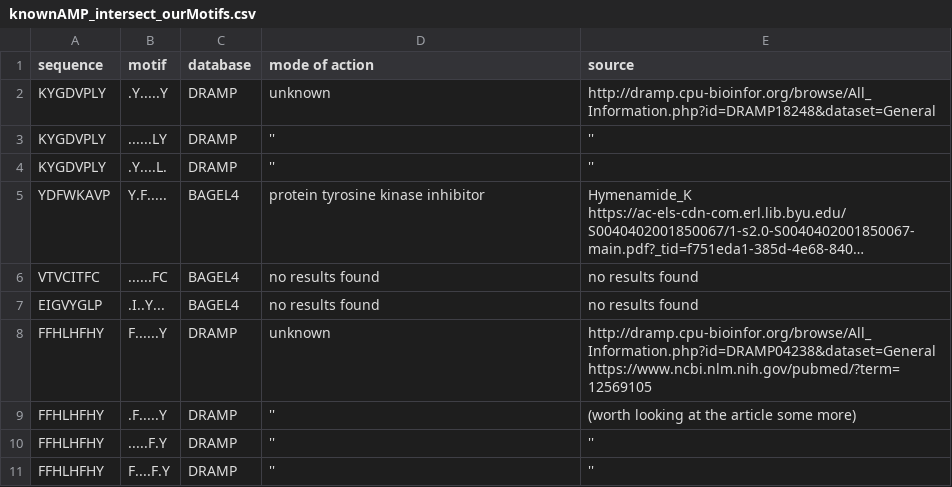
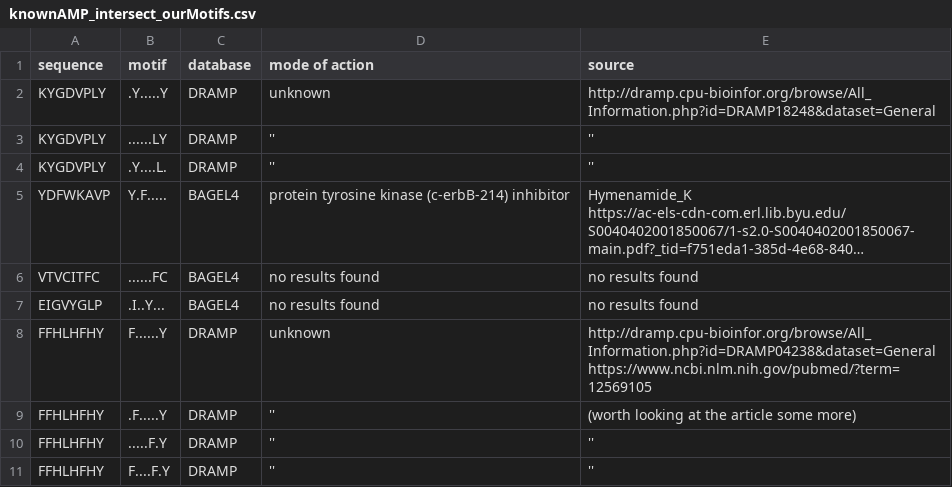
Before and after one commit to tjense25/pep-seq-pipeline, a CSV file: biological_significance/knownAMP_intersect_ourMotifs.csv, drawn as a sheet; only a part is shown; long unchanged cells end in …; the diff names each change by its address in the sheet, - before the commit and + after, or states it on an @@ line.

Commit message:
Update knownAMP_intersect_ourMotifs.csv

```diff
--- a/biological_significance/knownAMP_intersect_ourMotifs.csv
+++ b/biological_significance/knownAMP_intersect_ourMotifs.csv
-D5 (mode of action): protein tyrosine kinase inhibitor
+D5 (mode of action): protein tyrosine kinase (c-erbB-214) inhibitor
```
